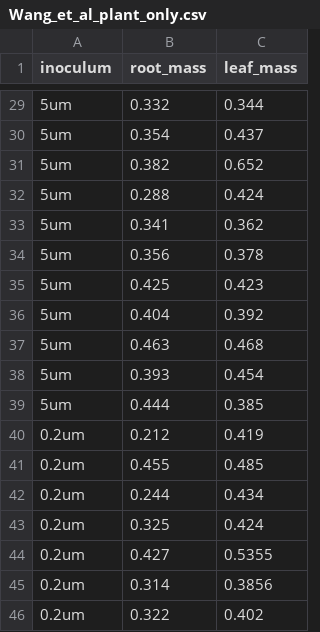
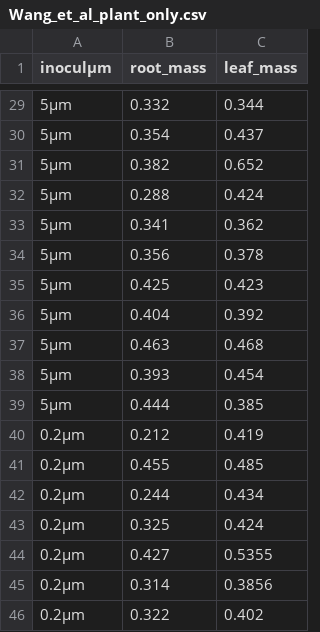
Before and after one commit to Biostatistics-in-R/Linear_models, a CSV file: data/Wang_et_al_plant_only.csv, drawn as a sheet; only a part is shown, gaps mark what is left out; the diff covers the shown part only.

```diff
--- a/data/Wang_et_al_plant_only.csv
+++ b/data/Wang_et_al_plant_only.csv
@@ -1 +1 @@
-"inoculum","root_mass","leaf_mass"
+"inoculµm","root_mass","leaf_mass"
@@ -29,18 +29,18 @@
-"5um",0.332,0.344
-"5um",0.354,0.437
-"5um",0.382,0.652
-"5um",0.288,0.424
-"5um",0.341,0.362
-"5um",0.356,0.378
-"5um",0.425,0.423
-"5um",0.404,0.392
-"5um",0.463,0.468
-"5um",0.393,0.454
-"5um",0.444,0.385
-"0.2um",0.212,0.419
-"0.2um",0.455,0.485
-"0.2um",0.244,0.434
-"0.2um",0.325,0.424
-"0.2um",0.427,0.5355
-"0.2um",0.314,0.3856
-"0.2um",0.322,0.402
+"5µm",0.332,0.344
+"5µm",0.354,0.437
+"5µm",0.382,0.652
+"5µm",0.288,0.424
+"5µm",0.341,0.362
+"5µm",0.356,0.378
+"5µm",0.425,0.423
+"5µm",0.404,0.392
+"5µm",0.463,0.468
+"5µm",0.393,0.454
+"5µm",0.444,0.385
+"0.2µm",0.212,0.419
+"0.2µm",0.455,0.485
+"0.2µm",0.244,0.434
+"0.2µm",0.325,0.424
+"0.2µm",0.427,0.5355
+"0.2µm",0.314,0.3856
+"0.2µm",0.322,0.402
```
Also changed, not shown: 27 edited cells elsewhere in this file.
